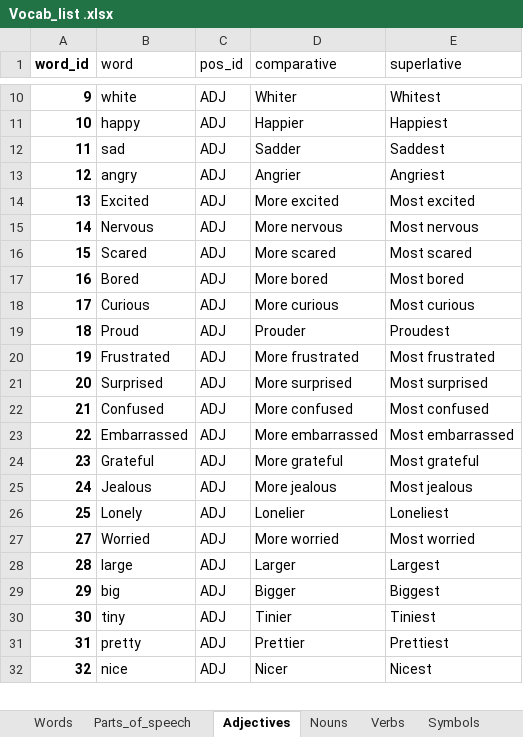
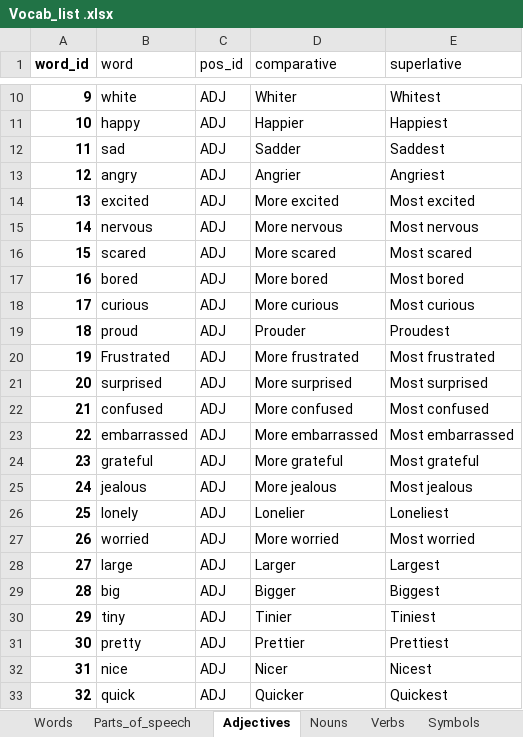
Before and after one commit to J11an/COMP3901-Capstone-Speak-Ez-AAC, an Excel workbook: app/Vocab_list .xlsx, sheet Adjectives, drawn as a sheet; only a part is shown, gaps mark what is left out; values as stored, in another font and other column widths than the file's, no borders; addresses are those after the commit; the diff covers the shown part only; the diff names each change by its address in the sheet, - before the commit and + after, or states it on an @@ line.

```diff
--- a/app/Vocab_list .xlsx (sheet Adjectives)
+++ b/app/Vocab_list .xlsx (sheet Adjectives)
-B14 (word): Excited
+B14 (word): excited
-B15 (word): Nervous
+B15 (word): nervous
-B16 (word): Scared
+B16 (word): scared
-B17 (word): Bored
+B17 (word): bored
-B18 (word): Curious
+B18 (word): curious
-B19 (word): Proud
+B19 (word): proud
-B21 (word): Surprised
+B21 (word): surprised
-B22 (word): Confused
+B22 (word): confused
-B23 (word): Embarrassed
+B23 (word): embarrassed
-B24 (word): Grateful
+B24 (word): grateful
-B25 (word): Jealous
+B25 (word): jealous
-B26 (word): Lonely
+B26 (word): lonely
+row 27: 26 | worried | ADJ | More worried | Most worried
-B28 (word): Worried
+B28 (word): large
-D28 (comparative): More worried
+D28 (comparative): Larger
-E28 (superlative): Most worried
+E28 (superlative): Largest
-B29 (word): large
+B29 (word): big
-D29 (comparative): Larger
+D29 (comparative): Bigger
-E29 (superlative): Largest
+E29 (superlative): Biggest
-B30 (word): big
+B30 (word): tiny
-D30 (comparative): Bigger
+D30 (comparative): Tinier
-E30 (superlative): Biggest
+E30 (superlative): Tiniest
-B31 (word): tiny
+B31 (word): pretty
-D31 (comparative): Tinier
+D31 (comparative): Prettier
-E31 (superlative): Tiniest
+E31 (superlative): Prettiest
-B32 (word): pretty
+B32 (word): nice
-D32 (comparative): Prettier
+D32 (comparative): Nicer
-E32 (superlative): Prettiest
+E32 (superlative): Nicest
-B33 (word): nice
+B33 (word): quick
-D33 (comparative): Nicer
+D33 (comparative): Quicker
-E33 (superlative): Nicest
+E33 (superlative): Quickest
```
Also changed, not shown: 24 added rows, 15 removed rows and 189 edited cells elsewhere in this sheet, sheet Words, sheet Nouns, sheet Verbs, sheet Symbols, sheet Parts_of_speech, other sheet tabs, formulas that keep their value, 8 other files.
